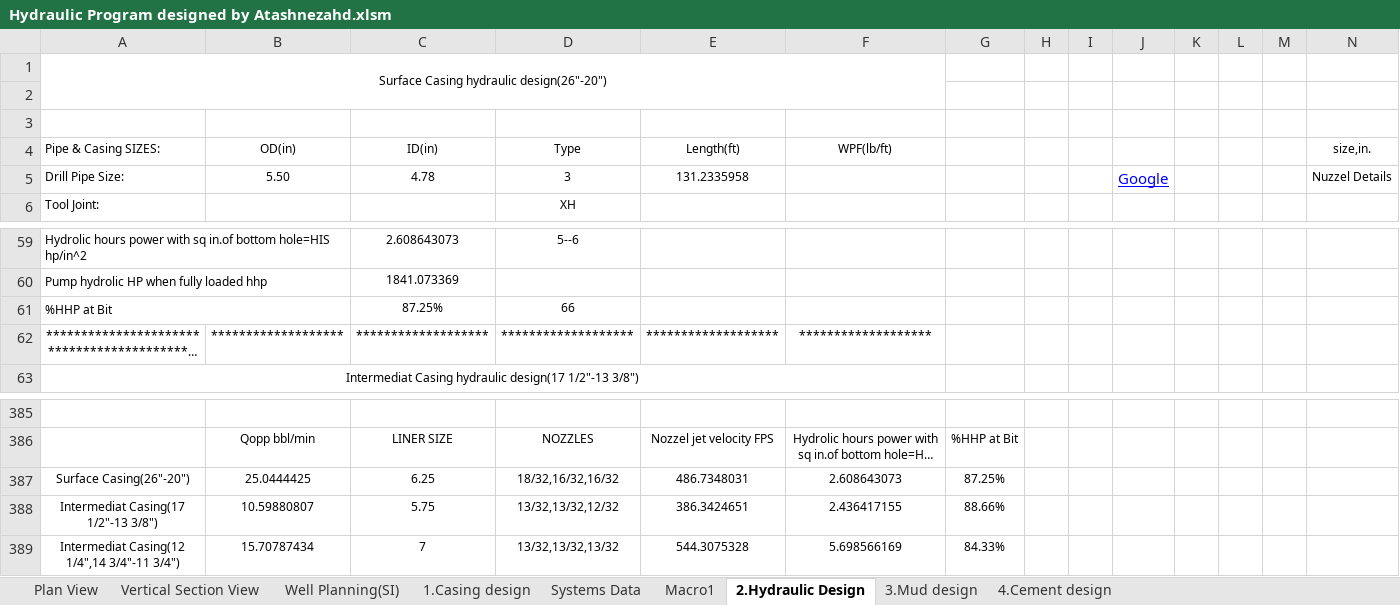
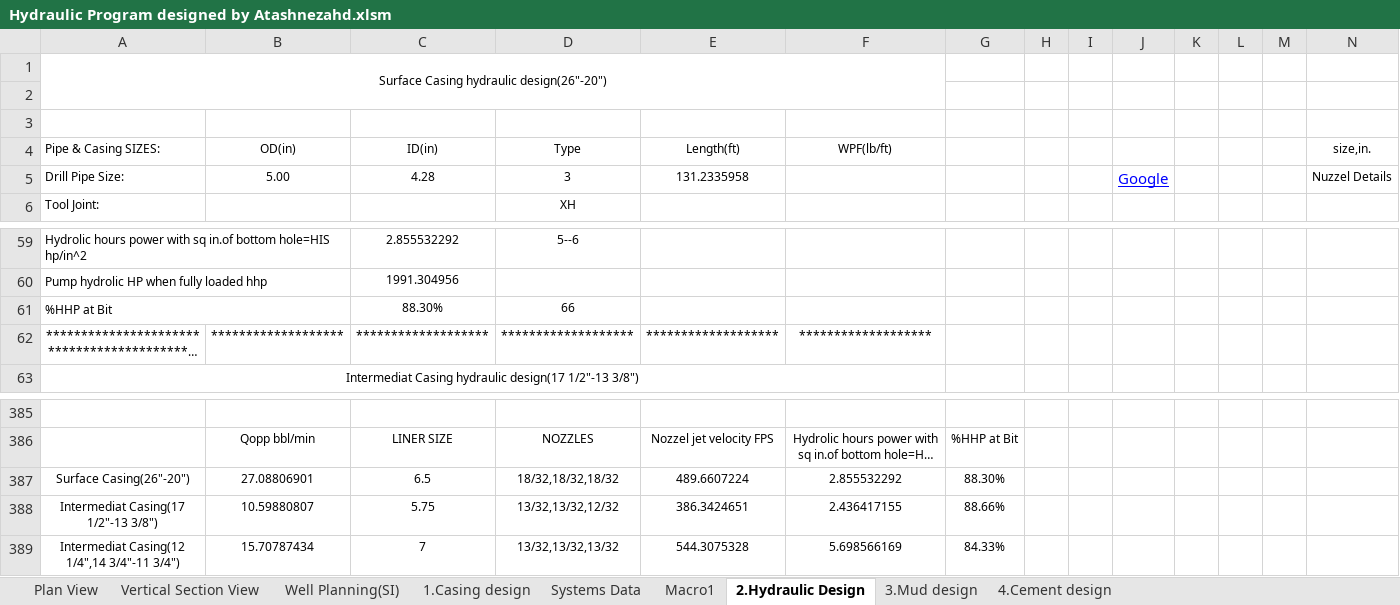
Before and after one commit to Atashnezhad/Petroleum_Engineering, an Excel workbook: Codes/Parallel computing and OOP used in Drilling Project/HydraulicProgram-master/Hydraulic Program designed by Atashnezahd.xlsm, sheet 2.Hydraulic Design, drawn as a sheet; only a part is shown, gaps mark what is left out; long unchanged cells end in …; values as stored, in another font and other column widths than the file's, no borders; removed rows and columns are numbered as before the commit, all else as after; rows hold the shown columns only; the diff covers the shown part only; the diff names each change by its address in the sheet, - before the commit and + after, or states it on an @@ line.

```diff
--- a/Codes/Parallel computing and OOP used in Drilling Project/HydraulicProgram-master/Hydraulic Program designed by Atashnezahd.xlsm (sheet 2.Hydraulic Design)
+++ b/Codes/Parallel computing and OOP used in Drilling Project/HydraulicProgram-master/Hydraulic Program designed by Atashnezahd.xlsm (sheet 2.Hydraulic Design)
-B5: 5.50
+B5: 5.00
-C5: 4.78
+C5: 4.28
-C59: 2.608643073
+C59: 2.855532292
-C60: 1841.073369
+C60: 1991.304956
-C61: 87.25%
+C61: 88.30%
-row 387: Surface Casing(26"-20") | 25.0444425 | 6.25 | 18/32,16/32,16/32 | 486.7348031 | 2.608643073 | 87.25%
+row 387: Surface Casing(26"-20") | 27.08806901 | 6.5 | 18/32,18/32,18/32 | 489.6607224 | 2.855532292 | 88.30%
```
Also changed, not shown: 32 edited cells elsewhere in this sheet, sheet 3.Mud design, sheet 4.Cement design, charts or pictures, 21 other files.
